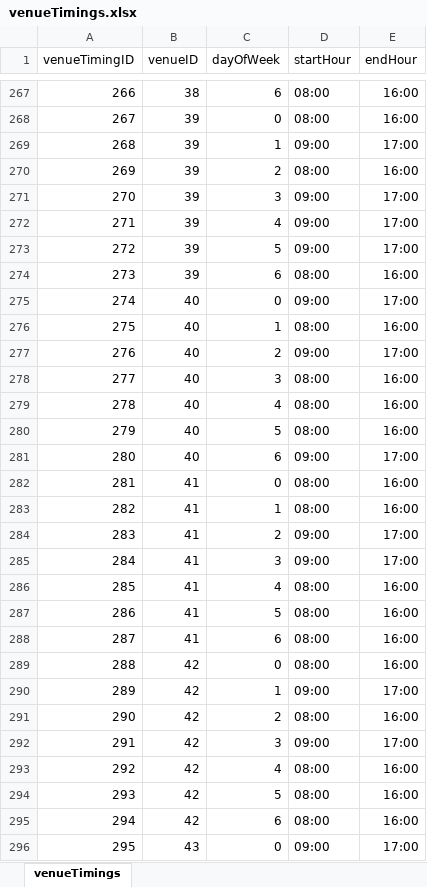
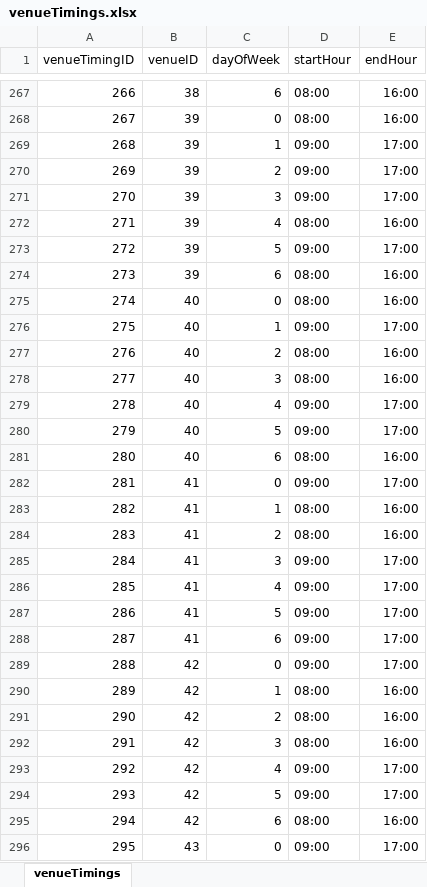
Before and after one commit to OrbitalbooKING/booKING, an Excel workbook: server/services/DummyCSV/venueTimings.xlsx, sheet venueTimings, drawn as a sheet; only a part is shown, gaps mark what is left out; values as stored, in another font and other column widths than the file's, no borders; the diff covers the shown part only; the diff names each change by its address in the sheet, - before the commit and + after, or states it on an @@ line.

Commit message:
More edits to dummy csv files

```diff
--- a/server/services/DummyCSV/venueTimings.xlsx (sheet venueTimings)
+++ b/server/services/DummyCSV/venueTimings.xlsx (sheet venueTimings)
-D270 (startHour): 08:00
+D270 (startHour): 09:00
-E270 (endHour): 16:00
+E270 (endHour): 17:00
-D272 (startHour): 09:00
+D272 (startHour): 08:00
-E272 (endHour): 17:00
+E272 (endHour): 16:00
-D275 (startHour): 09:00
+D275 (startHour): 08:00
-E275 (endHour): 17:00
+E275 (endHour): 16:00
-D276 (startHour): 08:00
+D276 (startHour): 09:00
-E276 (endHour): 16:00
+E276 (endHour): 17:00
-D277 (startHour): 09:00
+D277 (startHour): 08:00
-E277 (endHour): 17:00
+E277 (endHour): 16:00
-D279:D280 (startHour): 08:00
+D279:D280 (startHour): 09:00
-E279:E280 (endHour): 16:00
+E279:E280 (endHour): 17:00
-D281 (startHour): 09:00
+D281 (startHour): 08:00
-E281 (endHour): 17:00
+E281 (endHour): 16:00
-D282 (startHour): 08:00
+D282 (startHour): 09:00
-E282 (endHour): 16:00
+E282 (endHour): 17:00
-D284 (startHour): 09:00
+D284 (startHour): 08:00
-E284 (endHour): 17:00
+E284 (endHour): 16:00
-D286:D289 (startHour): 08:00
+D286:D289 (startHour): 09:00
-E286:E289 (endHour): 16:00
+E286:E289 (endHour): 17:00
-D290 (startHour): 09:00
+D290 (startHour): 08:00
-E290 (endHour): 17:00
+E290 (endHour): 16:00
-D292 (startHour): 09:00
+D292 (startHour): 08:00
-E292 (endHour): 17:00
+E292 (endHour): 16:00
-D293:D294 (startHour): 08:00
+D293:D294 (startHour): 09:00
-E293:E294 (endHour): 16:00
+E293:E294 (endHour): 17:00
```
Also changed, not shown: 14 removed rows and 890 edited cells elsewhere in this sheet, formulas that keep their value, server/services/DummyCSV/faculties.xlsx, 2 other files.
